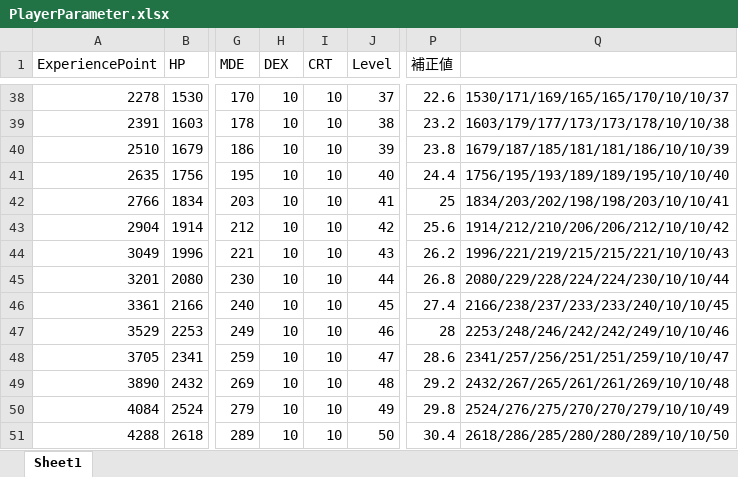
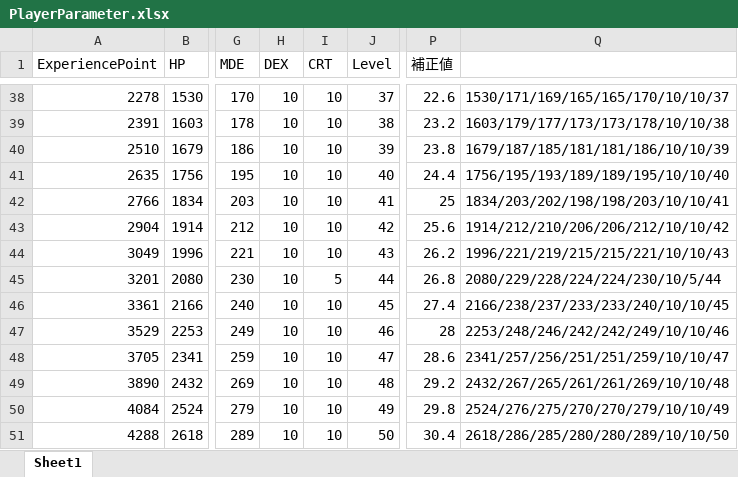
Before and after one commit to kbc15gc/game, an Excel workbook: game/Decide/Decide/Asset/Data/PlayerParameter.xlsx, sheet Sheet1, drawn as a sheet; only a part is shown, gaps mark what is left out; values as stored, in another font and other column widths than the file's, no borders; charts and pictures not drawn; the diff names each change by its address in the sheet, - before the commit and + after, or states it on an @@ line.

```diff
--- a/game/Decide/Decide/Asset/Data/PlayerParameter.xlsx (sheet Sheet1)
+++ b/game/Decide/Decide/Asset/Data/PlayerParameter.xlsx (sheet Sheet1)
-I45 (CRT): 10
+I45 (CRT): 5
-Q45: 2080/229/228/224/224/230/10/10/44
+Q45: 2080/229/228/224/224/230/10/5/44
```
Also changed, not shown: 18 other files.
